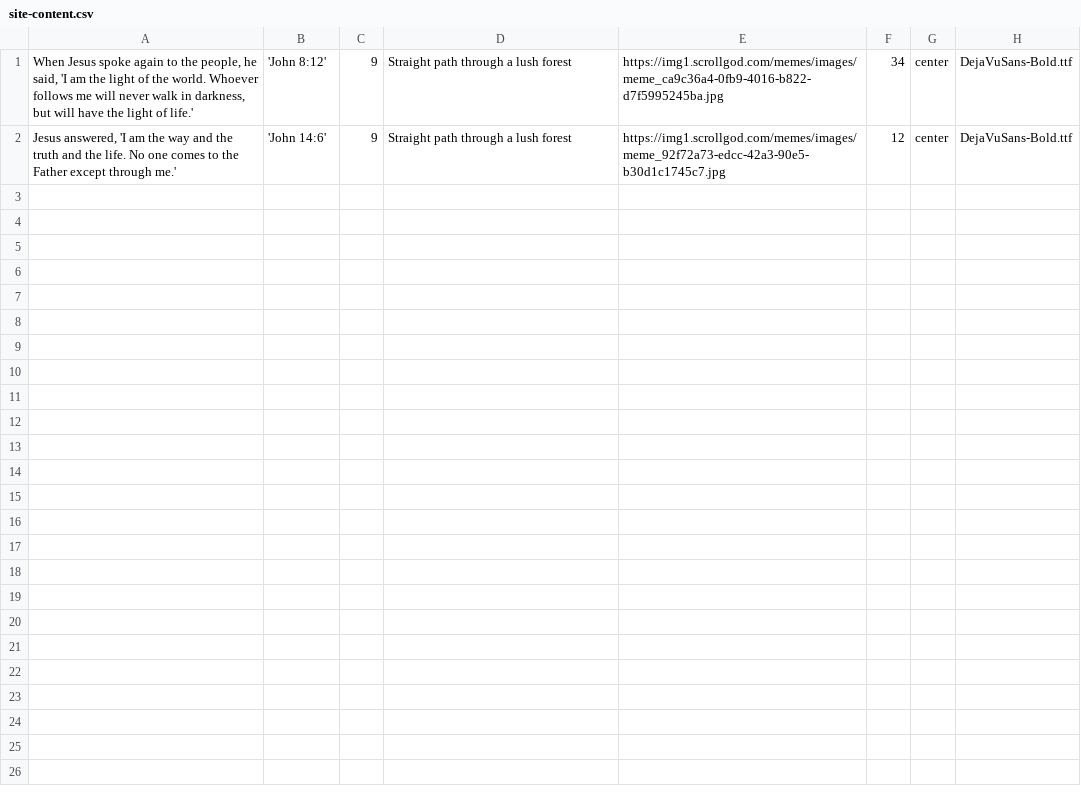
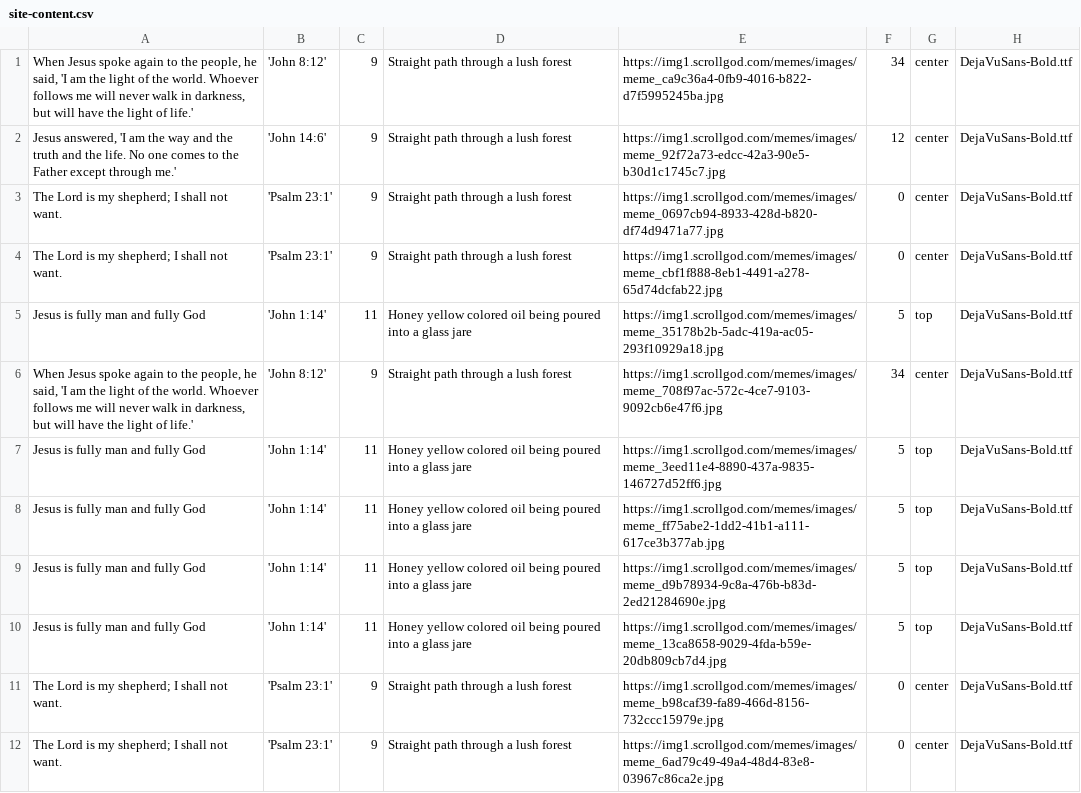
Before and after one commit to jwedwards-usa/scrollgod-images, a CSV file: memes/site-content.csv, drawn as a sheet; the diff names each change by its address in the sheet, - before the commit and + after, or states it on an @@ line.

```diff
--- a/memes/site-content.csv
+++ b/memes/site-content.csv
+row 3: The Lord is my shepherd; I shall not want. | 'Psalm 23:1' | 9 | Straight path through a lush forest | https://img1.scrollgod.com/memes/images/meme_0697cb94-8933-428d-b820-df74d9471a77.jpg | 0 | center | DejaVuSans-Bold.ttf
+row 4: The Lord is my shepherd; I shall not want. | 'Psalm 23:1' | 9 | Straight path through a lush forest | https://img1.scrollgod.com/memes/images/meme_cbf1f888-8eb1-4491-a278-65d74dcfab22.jpg | 0 | center | DejaVuSans-Bold.ttf
+row 5: Jesus is fully man and fully God | 'John 1:14' | 11 | Honey yellow colored oil being poured into a glass jare | https://img1.scrollgod.com/memes/images/meme_35178b2b-5adc-419a-ac05-293f10929a18.jpg | 5 | top | DejaVuSans-Bold.ttf
+row 6: When Jesus spoke again to the people, he said, 'I am the light of the world. Whoever follows me will never walk in darkness, but will have the light of life.' | 'John 8:12' | 9 | Straight path through a lush forest | https://img1.scrollgod.com/memes/images/meme_708f97ac-572c-4ce7-9103-9092cb6e47f6.jpg | 34 | center | DejaVuSans-Bold.ttf
+row 7: Jesus is fully man and fully God | 'John 1:14' | 11 | Honey yellow colored oil being poured into a glass jare | https://img1.scrollgod.com/memes/images/meme_3eed11e4-8890-437a-9835-146727d52ff6.jpg | 5 | top | DejaVuSans-Bold.ttf
+row 8: Jesus is fully man and fully God | 'John 1:14' | 11 | Honey yellow colored oil being poured into a glass jare | https://img1.scrollgod.com/memes/images/meme_ff75abe2-1dd2-41b1-a111-617ce3b377ab.jpg | 5 | top | DejaVuSans-Bold.ttf
+row 9: Jesus is fully man and fully God | 'John 1:14' | 11 | Honey yellow colored oil being poured into a glass jare | https://img1.scrollgod.com/memes/images/meme_d9b78934-9c8a-476b-b83d-2ed21284690e.jpg | 5 | top | DejaVuSans-Bold.ttf
+row 10: Jesus is fully man and fully God | 'John 1:14' | 11 | Honey yellow colored oil being poured into a glass jare | https://img1.scrollgod.com/memes/images/meme_13ca8658-9029-4fda-b59e-20db809cb7d4.jpg | 5 | top | DejaVuSans-Bold.ttf
+row 11: The Lord is my shepherd; I shall not want. | 'Psalm 23:1' | 9 | Straight path through a lush forest | https://img1.scrollgod.com/memes/images/meme_b98caf39-fa89-466d-8156-732ccc15979e.jpg | 0 | center | DejaVuSans-Bold.ttf
+row 12: The Lord is my shepherd; I shall not want. | 'Psalm 23:1' | 9 | Straight path through a lush forest | https://img1.scrollgod.com/memes/images/meme_6ad79c49-49a4-48d4-83e8-03967c86ca2e.jpg | 0 | center | DejaVuSans-Bold.ttf
```
Also changed, not shown: 10 other files.
